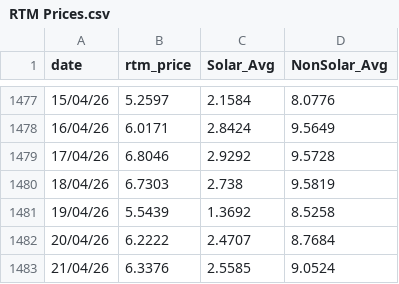
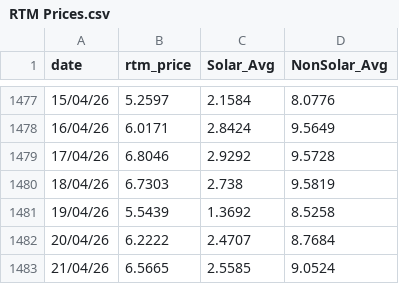
Before and after one commit to siddkanodia-1994/india-generation-dashboard-V22, a CSV file: public/data/RTM Prices.csv, drawn as a sheet; only a part is shown, gaps mark what is left out.

```diff
--- a/public/data/RTM Prices.csv
+++ b/public/data/RTM Prices.csv
@@ -1482,2 +1482,2 @@ date,rtm_price,Solar_Avg,NonSolar_Avg
 20/04/26,6.2222,2.4707,8.7684
-21/04/26,6.3376,2.5585,9.0524
+21/04/26,6.5665,2.5585,9.0524
```
